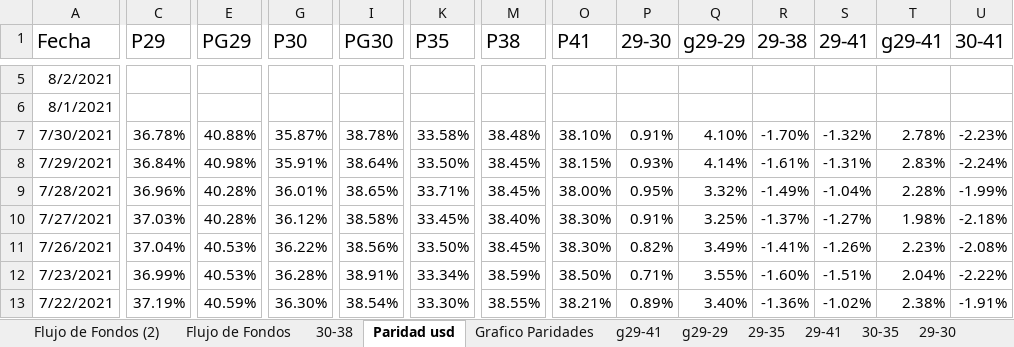
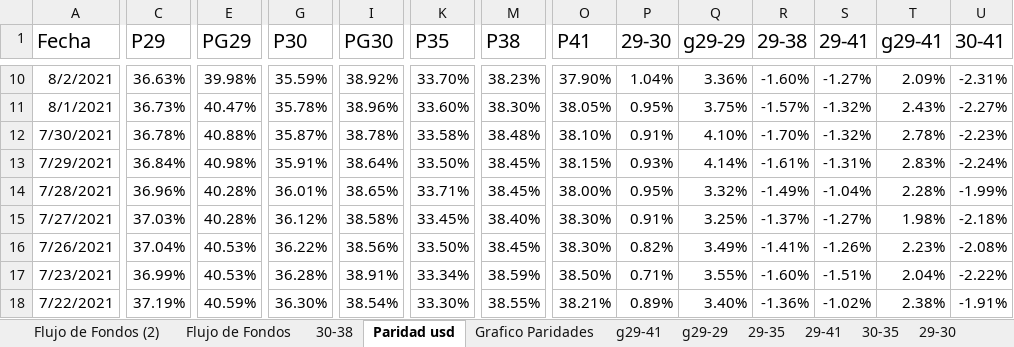
Before and after one commit to alferrelli/Excel-Bonos, an Excel workbook: Bonos en dolares.xlsm, sheet Paridad usd, drawn as a sheet; only a part is shown, gaps mark what is left out; values as stored, in another font and other column widths than the file's, no borders; addresses are those after the commit; the diff covers the shown part only; the diff names each change by its address in the sheet, - before the commit and + after, or states it on an @@ line.

```diff
--- a/Bonos en dolares.xlsm (sheet Paridad usd)
+++ b/Bonos en dolares.xlsm (sheet Paridad usd)
-C10 (P29): (empty)
+C10 (P29): 36.63%
-E10 (PG29): (empty)
+E10 (PG29): 39.98%
-G10 (P30): (empty)
+G10 (P30): 35.59%
-I10 (PG30): (empty)
+I10 (PG30): 38.92%
-K10 (P35): (empty)
+K10 (P35): 33.70%
-M10 (P38): (empty)
+M10 (P38): 38.23%
-O10 (P41): (empty)
+O10 (P41): 37.90%
-P10 (29-30): (empty)
+P10 (29-30): 1.04%
-Q10 (g29-29): (empty)
+Q10 (g29-29): 3.36%
-R10 (29-38): (empty)
+R10 (29-38): -1.60%
-S10 (29-41): (empty)
+S10 (29-41): -1.27%
-T10 (g29-41): (empty)
+T10 (g29-41): 2.09%
-U10 (30-41): (empty)
+U10 (30-41): -2.31%
-C11 (P29): (empty)
+C11 (P29): 36.73%
-E11 (PG29): (empty)
+E11 (PG29): 40.47%
-G11 (P30): (empty)
+G11 (P30): 35.78%
-I11 (PG30): (empty)
+I11 (PG30): 38.96%
-K11 (P35): (empty)
+K11 (P35): 33.60%
-M11 (P38): (empty)
+M11 (P38): 38.30%
-O11 (P41): (empty)
+O11 (P41): 38.05%
-P11 (29-30): (empty)
+P11 (29-30): 0.95%
-Q11 (g29-29): (empty)
+Q11 (g29-29): 3.75%
-R11 (29-38): (empty)
+R11 (29-38): -1.57%
-S11 (29-41): (empty)
+S11 (29-41): -1.32%
-T11 (g29-41): (empty)
+T11 (g29-41): 2.43%
-U11 (30-41): (empty)
+U11 (30-41): -2.27%
```
Also changed, not shown: 5 added rows and 59 edited cells elsewhere in this sheet, sheet Grafico Paridades, sheet g29-41, sheet 30-35, sheet 29-35, sheet Flujo de Fondos, sheet Flujo de Fondos (2), formulas that keep their value, charts or pictures, Bonos en pesos.xlsx.
